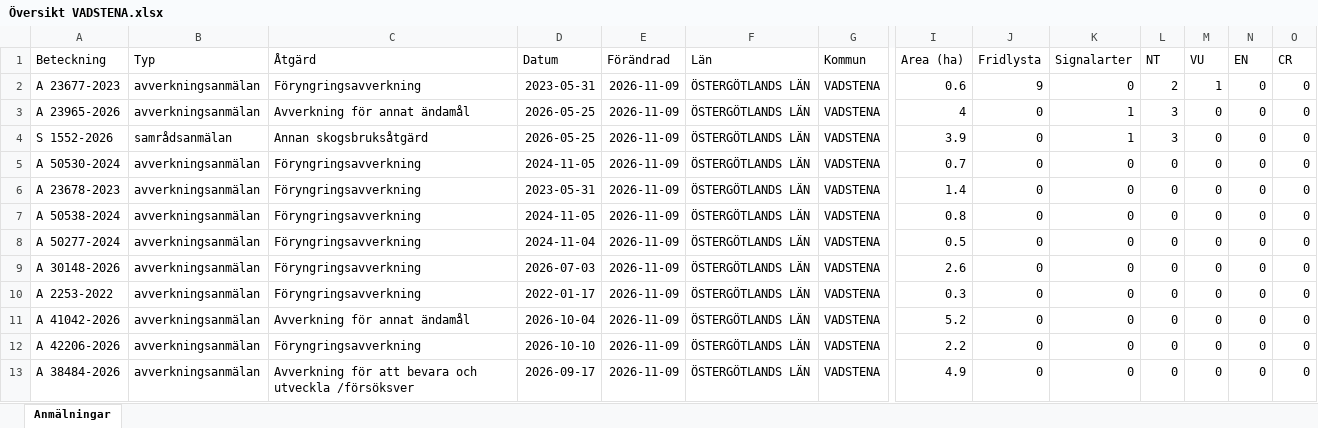
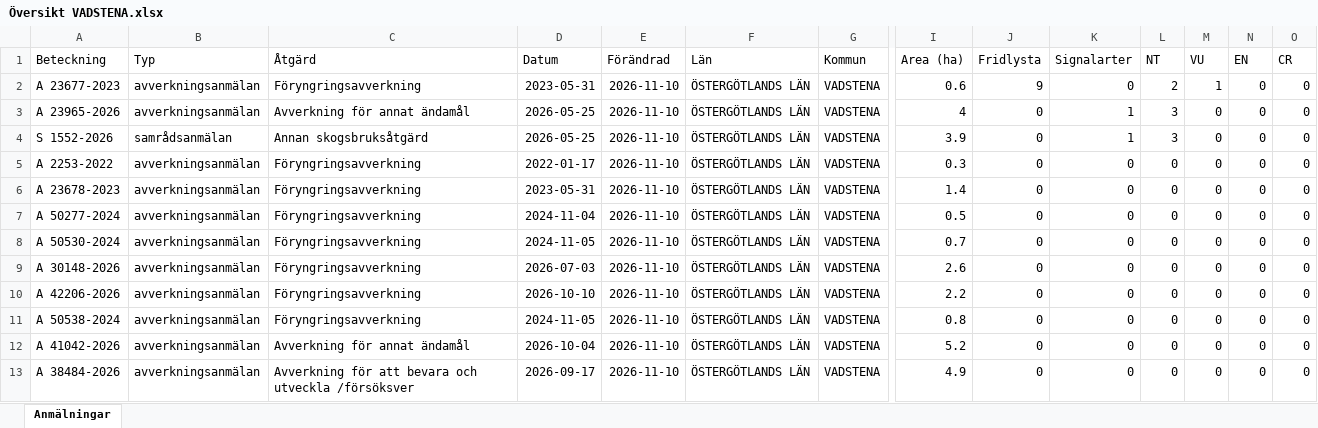
Before and after one commit to klasma/Logging_0584, an Excel workbook: Översikt VADSTENA.xlsx, sheet Anmälningar, drawn as a sheet; only a part is shown, gaps mark what is left out; values as stored, in another font and other column widths than the file's, no borders; removed rows and columns are numbered as before the commit, all else as after; rows hold the shown columns only; the diff names each change by its address in the sheet, - before the commit and + after, or states it on an @@ line.

```diff
--- a/Översikt VADSTENA.xlsx (sheet Anmälningar)
+++ b/Översikt VADSTENA.xlsx (sheet Anmälningar)
-E2:E6 (Förändrad): 2026-11-09
+E2:E6 (Förändrad): 2026-11-10
-A5 (Beteckning): A 50530-2024
+A5 (Beteckning): A 2253-2022
-D5 (Datum): 2024-11-05
+D5 (Datum): 2022-01-17
-I5 (Area (ha)): 0.7
+I5 (Area (ha)): 0.3
-row 7: A 50538-2024 | avverkningsanmälan | Föryngringsavverkning | 2024-11-05 | 2026-11-09 | ÖSTERGÖTLANDS LÄN | VADSTENA | 0.8 | 0 | 0 | 0 | 0 | 0 | 0
-E7 (Förändrad): 2026-11-09
+E7 (Förändrad): 2026-11-10
+row 8: A 50530-2024 | avverkningsanmälan | Föryngringsavverkning | 2024-11-05 | 2026-11-10 | ÖSTERGÖTLANDS LÄN | VADSTENA | 0.7 | 0 | 0 | 0 | 0 | 0 | 0
-E9:E10 (Förändrad): 2026-11-09
+E9:E10 (Förändrad): 2026-11-10
-A10 (Beteckning): A 2253-2022
+A10 (Beteckning): A 42206-2026
-D10 (Datum): 2022-01-17
+D10 (Datum): 2026-10-10
-I10 (Area (ha)): 0.3
+I10 (Area (ha)): 2.2
+row 11: A 50538-2024 | avverkningsanmälan | Föryngringsavverkning | 2024-11-05 | 2026-11-10 | ÖSTERGÖTLANDS LÄN | VADSTENA | 0.8 | 0 | 0 | 0 | 0 | 0 | 0
-E12 (Förändrad): 2026-11-09
+E12 (Förändrad): 2026-11-10
-row 12: A 42206-2026 | avverkningsanmälan | Föryngringsavverkning | 2026-10-10 | 2026-11-09 | ÖSTERGÖTLANDS LÄN | VADSTENA | 2.2 | 0 | 0 | 0 | 0 | 0 | 0
-E13 (Förändrad): 2026-11-09
+E13 (Förändrad): 2026-11-10
```
Also changed, not shown: artfynd/A 23677-2023 artfynd.xlsx, artfynd/A 23965-2026 artfynd.xlsx, 15 other files.
